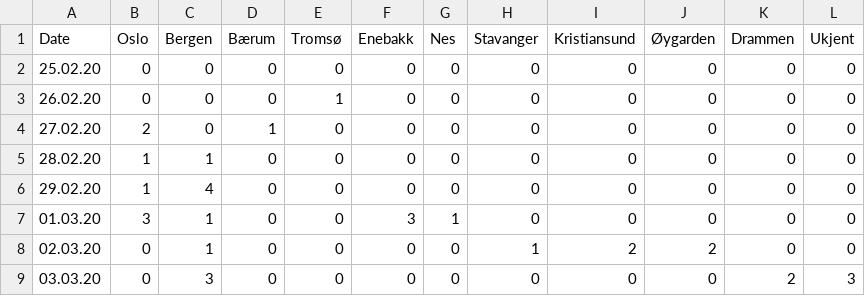
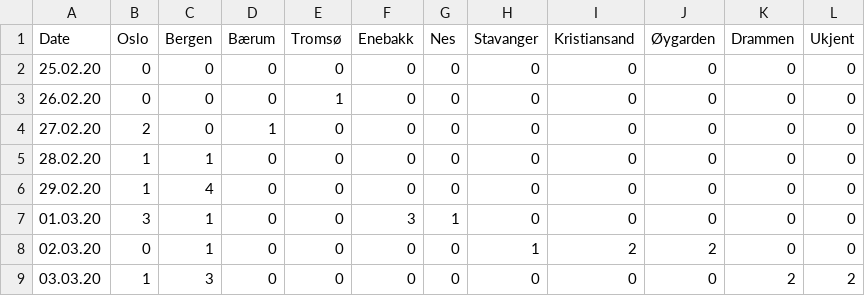
Before and after one commit to ademsalih/cov19-norway, a CSV file: infections-norway.csv, drawn as a sheet.

Commit message:
Updates

```diff
--- a/infections-norway.csv
+++ b/infections-norway.csv
@@ -1,2 +1,2 @@
-"Date","Oslo","Bergen","Bærum","Tromsø","Enebakk","Nes","Stavanger","Kristiansund","Øygarden","Drammen","Ukjent"
+"Date","Oslo","Bergen","Bærum","Tromsø","Enebakk","Nes","Stavanger","Kristiansand","Øygarden","Drammen","Ukjent"
 "25.02.20","0","0","0","0","0","0","0","0","0","0","0"
@@ -8,2 +8,2 @@
 "02.03.20","0","1","0","0","0","0","1","2","2","0","0"
-"03.03.20","0","3","0","0","0","0","0","0","0","2","3"
+"03.03.20","1","3","0","0","0","0","0","0","0","2","2"
```
